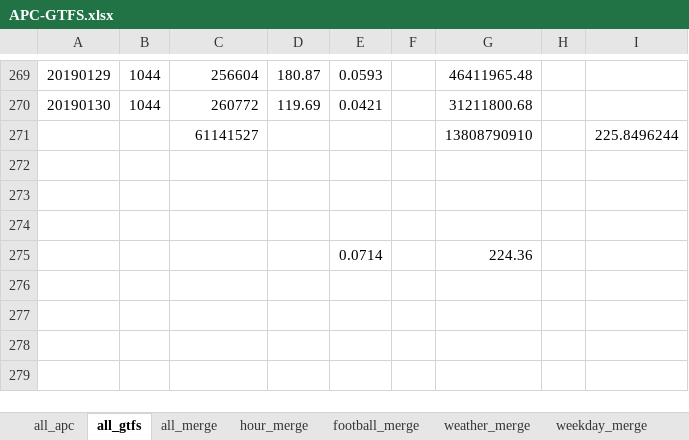
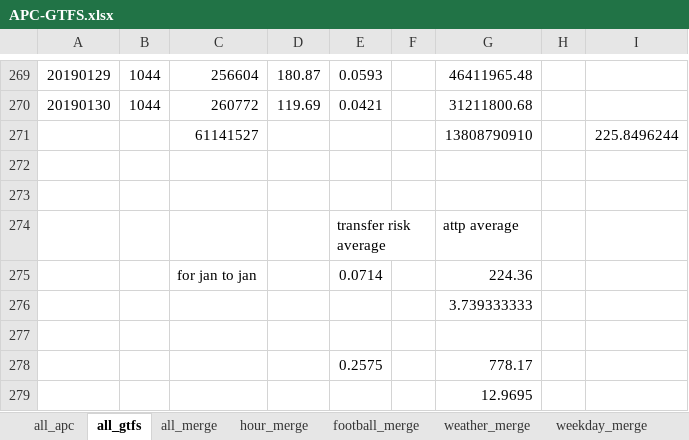
Before and after one commit to luyuliu/transfer, an Excel workbook: doc/APC-GTFS.xlsx, sheet all_gtfs, drawn as a sheet; only a part is shown, gaps mark what is left out; values as stored, in another font and other column widths than the file's, no borders; removed rows and columns are numbered as before the commit, all else as after; the diff names each change by its address in the sheet, - before the commit and + after, or states it on an @@ line.

```diff
--- a/doc/APC-GTFS.xlsx (sheet all_gtfs)
+++ b/doc/APC-GTFS.xlsx (sheet all_gtfs)
+row 274:  |  |  |  | transfer risk average |  | attp average
+row 275:  |  | for jan to jan |  | 0.0714 |  | 224.36
+row 276:  |  |  |  |  |  | 3.739333333
-row 275:  |  |  |  | 0.0714 |  | 224.36
+row 278:  |  |  |  | 0.2575 |  | 778.17
+row 279:  |  |  |  |  |  | 12.9695
```
Also changed, not shown: sheet football_merge, sheet weather_merge, 3 other files.
